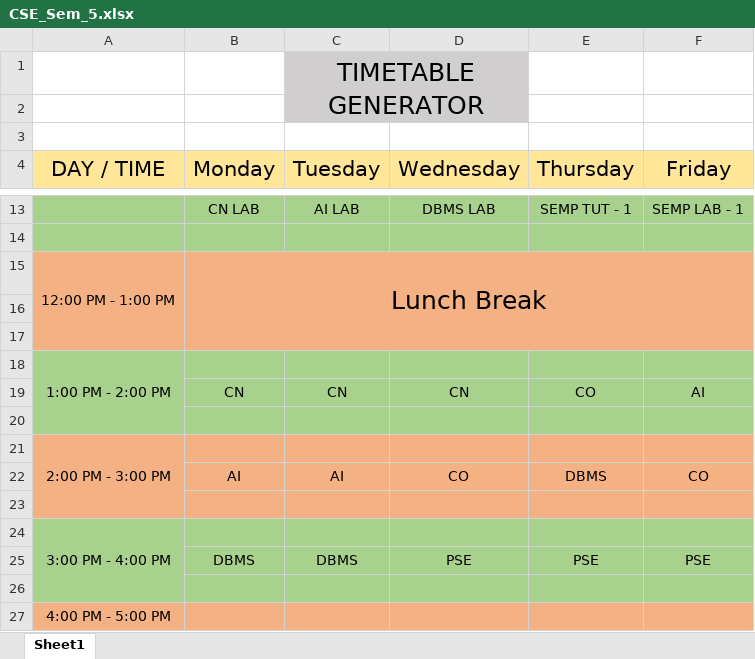
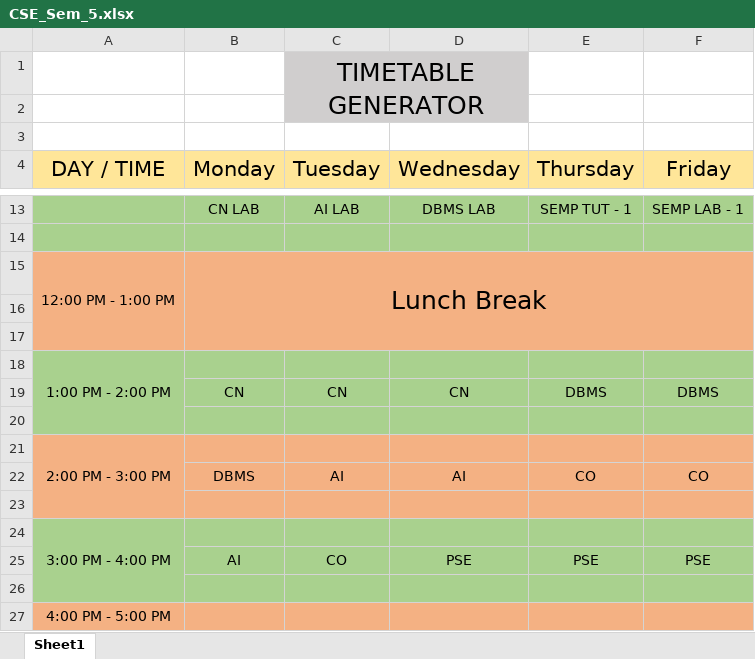
Before and after one commit to Siddhesh4501/AI-Project, an Excel workbook: TimeTables/CSE_Sem_5.xlsx, sheet Sheet1, drawn as a sheet; only a part is shown, gaps mark what is left out; values as stored, in another font and other column widths than the file's, no borders; removed rows and columns are numbered as before the commit, all else as after; the diff names each change by its address in the sheet, - before the commit and + after, or states it on an @@ line.

```diff
--- a/TimeTables/CSE_Sem_5.xlsx (sheet Sheet1)
+++ b/TimeTables/CSE_Sem_5.xlsx (sheet Sheet1)
-E19 (Thursday): CO
+E19 (Thursday): DBMS
-F19 (Friday): AI
+F19 (Friday): DBMS
-row 22:  | AI | AI | CO | DBMS | CO
+row 22:  | DBMS | AI | AI | CO | CO
-B25 (Monday): DBMS
+B25 (Monday): AI
-C25 (Tuesday): DBMS
+C25 (Tuesday): CO
```
Also changed, not shown: AI - Timetable.xlsx, TimeTables/CSE_Sem_6.xlsx, 7 other files.
